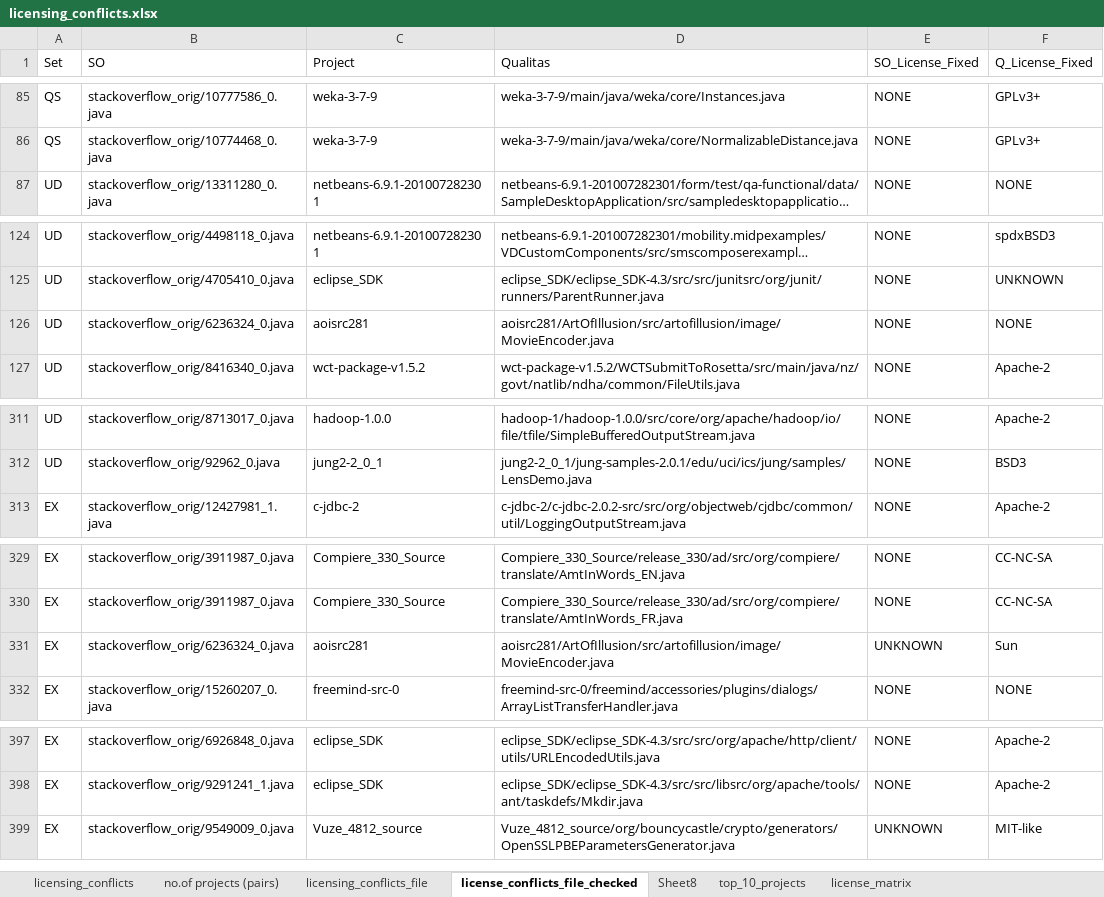
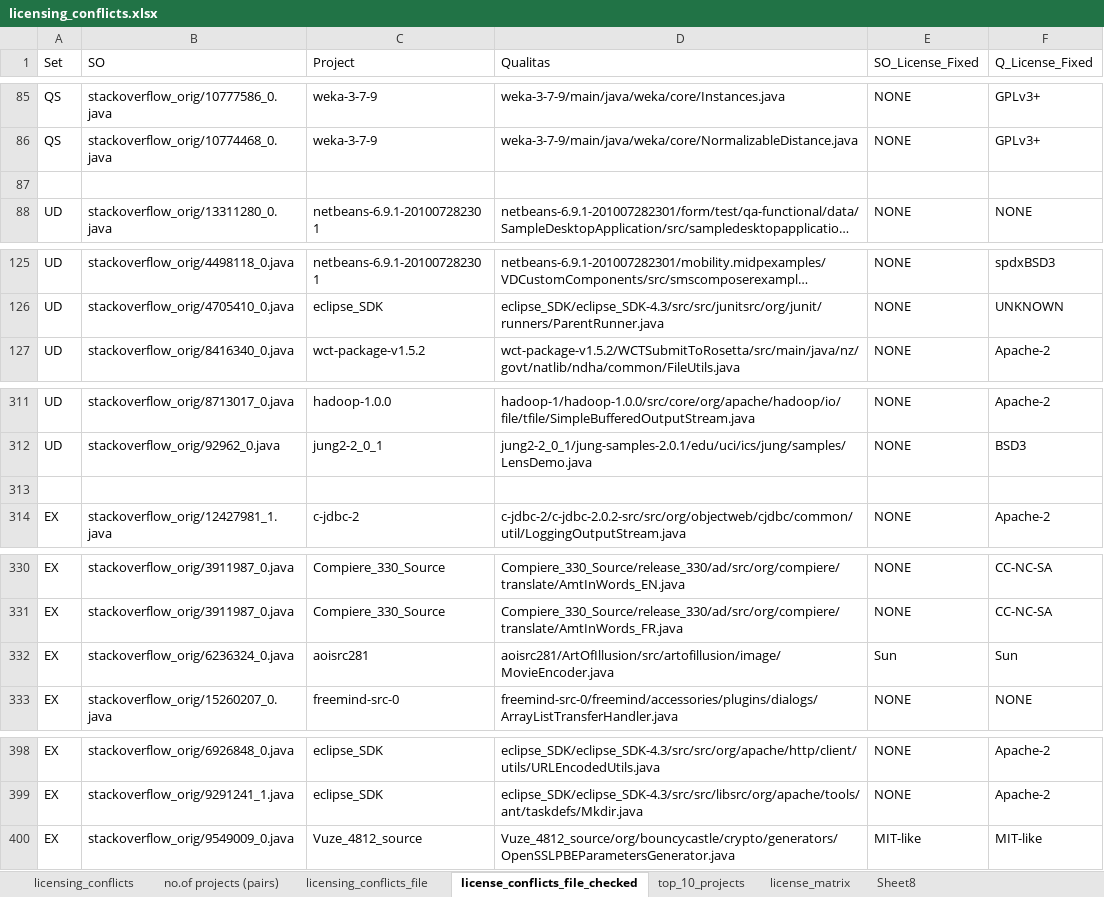
Before and after one commit to cragkhit/StackoverflowChecker, an Excel workbook: licenses/licensing_conflicts.xlsx, sheet license_conflicts_file_checked, drawn as a sheet; only a part is shown, gaps mark what is left out; long unchanged cells end in …; values as stored, in another font and other column widths than the file's, no borders; conditional formats not drawn; removed rows and columns are numbered as before the commit, all else as after; the diff names each change by its address in the sheet, - before the commit and + after, or states it on an @@ line.

Commit message:
Updated the licensing analysis files.

```diff
--- a/licenses/licensing_conflicts.xlsx (sheet license_conflicts_file_checked)
+++ b/licenses/licensing_conflicts.xlsx (sheet license_conflicts_file_checked)
@@ sheet tab order changed: licensing_conflicts | no.of projects (pairs) | licensing_conflicts_file | license_conflicts_file_checked | top_10_projects | license_matrix | Sheet8 @@
+row 87: (empty)
-row 126: UD | stackoverflow_orig/6236324_0.java | aoisrc281 | aoisrc281/ArtOfIllusion/src/artofillusion/image/MovieEncoder.java | NONE | NONE
+row 313: (empty)
-E332 (SO_License_Fixed): UNKNOWN
+E332 (SO_License_Fixed): Sun
-E400 (SO_License_Fixed): UNKNOWN
+E400 (SO_License_Fixed): MIT-like
```
Also changed, not shown: sheet Sheet8, 1 other file.
